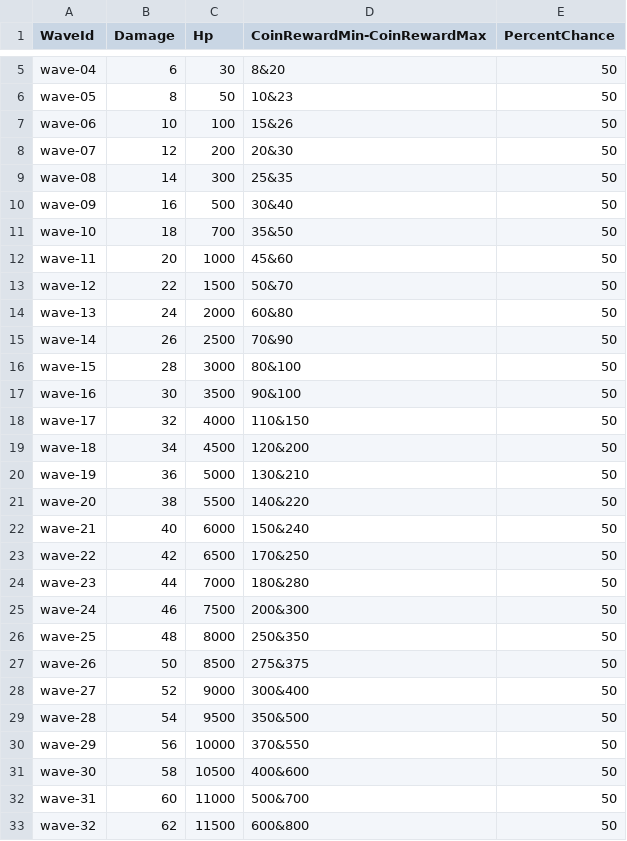
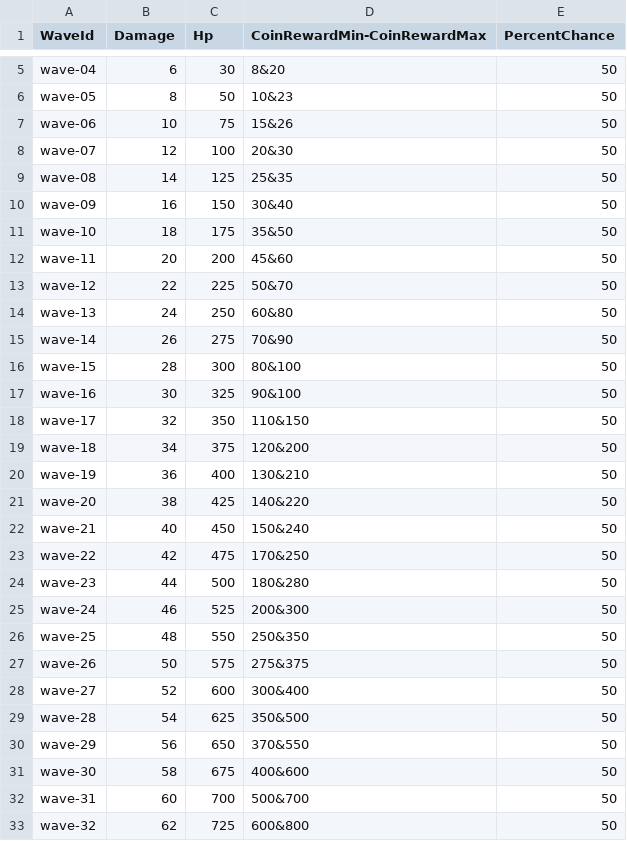
Before and after one commit to ZunNguyen/GangsterWars, a CSV file: Assets/Resources/CSV/Enemies/Enemy-06.csv, drawn as a sheet; only a part is shown, gaps mark what is left out; the diff covers the shown part only.

```diff
--- a/Assets/Resources/CSV/Enemies/Enemy-06.csv
+++ b/Assets/Resources/CSV/Enemies/Enemy-06.csv
@@ -6,28 +6,28 @@ wave-04,6,30,8&20,50
 wave-05,8,50,10&23,50
-wave-06,10,100,15&26,50
-wave-07,12,200,20&30,50
-wave-08,14,300,25&35,50
-wave-09,16,500,30&40,50
-wave-10,18,700,35&50,50
-wave-11,20,1000,45&60,50
-wave-12,22,1500,50&70,50
-wave-13,24,2000,60&80,50
-wave-14,26,2500,70&90,50
-wave-15,28,3000,80&100,50
-wave-16,30,3500,90&100,50
-wave-17,32,4000,110&150,50
-wave-18,34,4500,120&200,50
-wave-19,36,5000,130&210,50
-wave-20,38,5500,140&220,50
-wave-21,40,6000,150&240,50
-wave-22,42,6500,170&250,50
-wave-23,44,7000,180&280,50
-wave-24,46,7500,200&300,50
-wave-25,48,8000,250&350,50
-wave-26,50,8500,275&375,50
-wave-27,52,9000,300&400,50
-wave-28,54,9500,350&500,50
-wave-29,56,10000,370&550,50
-wave-30,58,10500,400&600,50
-wave-31,60,11000,500&700,50
-wave-32,62,11500,600&800,50
+wave-06,10,75,15&26,50
+wave-07,12,100,20&30,50
+wave-08,14,125,25&35,50
+wave-09,16,150,30&40,50
+wave-10,18,175,35&50,50
+wave-11,20,200,45&60,50
+wave-12,22,225,50&70,50
+wave-13,24,250,60&80,50
+wave-14,26,275,70&90,50
+wave-15,28,300,80&100,50
+wave-16,30,325,90&100,50
+wave-17,32,350,110&150,50
+wave-18,34,375,120&200,50
+wave-19,36,400,130&210,50
+wave-20,38,425,140&220,50
+wave-21,40,450,150&240,50
+wave-22,42,475,170&250,50
+wave-23,44,500,180&280,50
+wave-24,46,525,200&300,50
+wave-25,48,550,250&350,50
+wave-26,50,575,275&375,50
+wave-27,52,600,300&400,50
+wave-28,54,625,350&500,50
+wave-29,56,650,370&550,50
+wave-30,58,675,400&600,50
+wave-31,60,700,500&700,50
+wave-32,62,725,600&800,50
```
Also changed, not shown: 8 edited cells elsewhere in this file, Assets/Resources/CSV/Enemies/Enemy-02.csv, Assets/Resources/CSV/Enemies/Enemy-03.csv, 11 other files.
